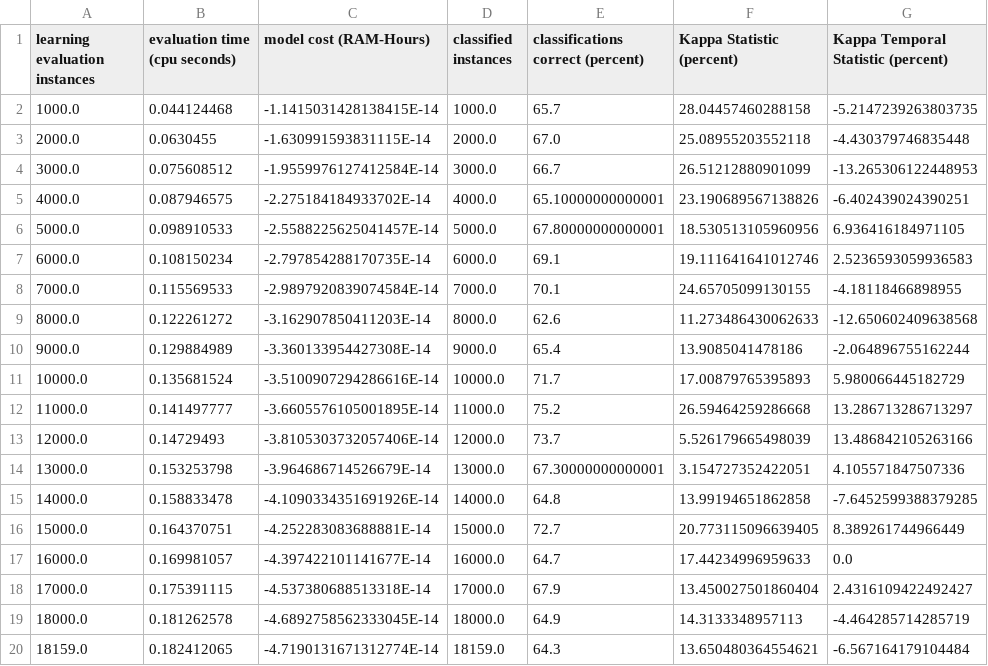
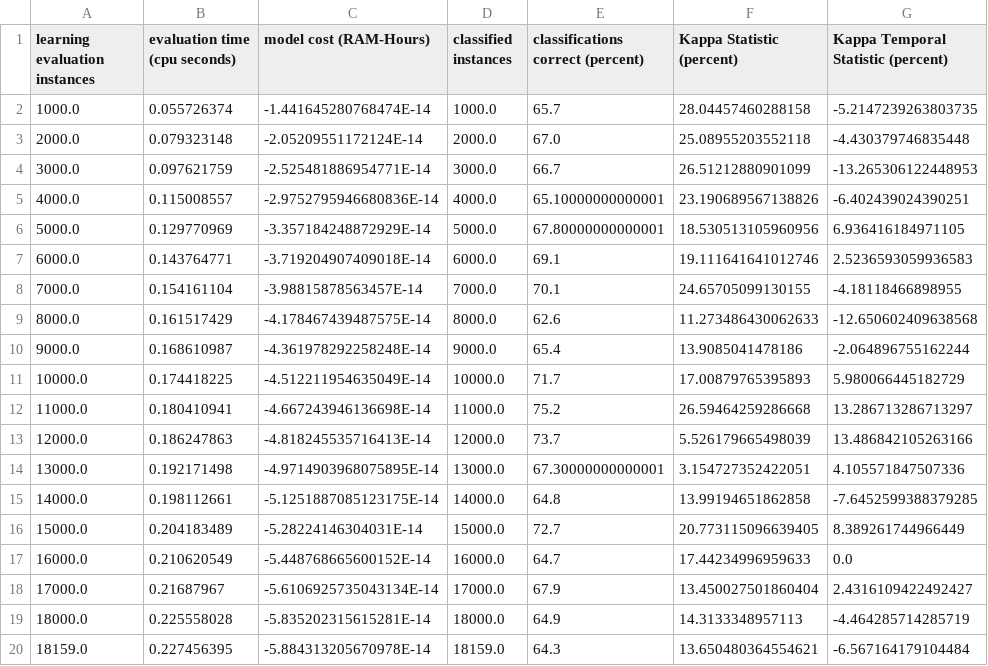
Before and after one commit to ak3nji/MOA, a CSV file: results/weather.arff_Filtered.csv, drawn as a sheet; only a part is shown; the diff names each change by its address in the sheet, - before the commit and + after, or states it on an @@ line.

```diff
--- a/results/weather.arff_Filtered.csv
+++ b/results/weather.arff_Filtered.csv
-B2 (evaluation time (cpu seconds)): 0.044124468
+B2 (evaluation time (cpu seconds)): 0.055726374
-C2 (model cost (RAM-Hours)): -1.1415031428138415E-14
+C2 (model cost (RAM-Hours)): -1.441645280768474E-14
-B3 (evaluation time (cpu seconds)): 0.0630455
+B3 (evaluation time (cpu seconds)): 0.079323148
-C3 (model cost (RAM-Hours)): -1.630991593831115E-14
+C3 (model cost (RAM-Hours)): -2.05209551172124E-14
-B4 (evaluation time (cpu seconds)): 0.075608512
+B4 (evaluation time (cpu seconds)): 0.097621759
-C4 (model cost (RAM-Hours)): -1.9559976127412584E-14
+C4 (model cost (RAM-Hours)): -2.525481886954771E-14
-B5 (evaluation time (cpu seconds)): 0.087946575
+B5 (evaluation time (cpu seconds)): 0.115008557
-C5 (model cost (RAM-Hours)): -2.275184184933702E-14
+C5 (model cost (RAM-Hours)): -2.9752795946680836E-14
-B6 (evaluation time (cpu seconds)): 0.098910533
+B6 (evaluation time (cpu seconds)): 0.129770969
-C6 (model cost (RAM-Hours)): -2.5588225625041457E-14
+C6 (model cost (RAM-Hours)): -3.357184248872929E-14
-B7 (evaluation time (cpu seconds)): 0.108150234
+B7 (evaluation time (cpu seconds)): 0.143764771
-C7 (model cost (RAM-Hours)): -2.797854288170735E-14
+C7 (model cost (RAM-Hours)): -3.719204907409018E-14
-B8 (evaluation time (cpu seconds)): 0.115569533
+B8 (evaluation time (cpu seconds)): 0.154161104
-C8 (model cost (RAM-Hours)): -2.9897920839074584E-14
+C8 (model cost (RAM-Hours)): -3.98815878563457E-14
-B9 (evaluation time (cpu seconds)): 0.122261272
+B9 (evaluation time (cpu seconds)): 0.161517429
-C9 (model cost (RAM-Hours)): -3.162907850411203E-14
+C9 (model cost (RAM-Hours)): -4.178467439487575E-14
-B10 (evaluation time (cpu seconds)): 0.129884989
+B10 (evaluation time (cpu seconds)): 0.168610987
-C10 (model cost (RAM-Hours)): -3.360133954427308E-14
+C10 (model cost (RAM-Hours)): -4.361978292258248E-14
-B11 (evaluation time (cpu seconds)): 0.135681524
+B11 (evaluation time (cpu seconds)): 0.174418225
-C11 (model cost (RAM-Hours)): -3.5100907294286616E-14
+C11 (model cost (RAM-Hours)): -4.512211954635049E-14
-B12 (evaluation time (cpu seconds)): 0.141497777
+B12 (evaluation time (cpu seconds)): 0.180410941
-C12 (model cost (RAM-Hours)): -3.6605576105001895E-14
+C12 (model cost (RAM-Hours)): -4.667243946136698E-14
-B13 (evaluation time (cpu seconds)): 0.14729493
+B13 (evaluation time (cpu seconds)): 0.186247863
-C13 (model cost (RAM-Hours)): -3.8105303732057406E-14
+C13 (model cost (RAM-Hours)): -4.818245535716413E-14
-B14 (evaluation time (cpu seconds)): 0.153253798
+B14 (evaluation time (cpu seconds)): 0.192171498
-C14 (model cost (RAM-Hours)): -3.964686714526679E-14
+C14 (model cost (RAM-Hours)): -4.9714903968075895E-14
-B15 (evaluation time (cpu seconds)): 0.158833478
+B15 (evaluation time (cpu seconds)): 0.198112661
-C15 (model cost (RAM-Hours)): -4.1090334351691926E-14
+C15 (model cost (RAM-Hours)): -5.1251887085123175E-14
-B16 (evaluation time (cpu seconds)): 0.164370751
+B16 (evaluation time (cpu seconds)): 0.204183489
-C16 (model cost (RAM-Hours)): -4.252283083688881E-14
+C16 (model cost (RAM-Hours)): -5.28224146304031E-14
-B17 (evaluation time (cpu seconds)): 0.169981057
+B17 (evaluation time (cpu seconds)): 0.210620549
-C17 (model cost (RAM-Hours)): -4.397422101141677E-14
+C17 (model cost (RAM-Hours)): -5.448768665600152E-14
-B18 (evaluation time (cpu seconds)): 0.175391115
+B18 (evaluation time (cpu seconds)): 0.21687967
-C18 (model cost (RAM-Hours)): -4.537380688513318E-14
+C18 (model cost (RAM-Hours)): -5.6106925735043134E-14
-B19 (evaluation time (cpu seconds)): 0.181262578
+B19 (evaluation time (cpu seconds)): 0.225558028
-C19 (model cost (RAM-Hours)): -4.6892758562333045E-14
+C19 (model cost (RAM-Hours)): -5.835202315615281E-14
-B20 (evaluation time (cpu seconds)): 0.182412065
+B20 (evaluation time (cpu seconds)): 0.227456395
-C20 (model cost (RAM-Hours)): -4.7190131671312774E-14
+C20 (model cost (RAM-Hours)): -5.884313205670978E-14
```
Also changed, not shown: 9 other files.
